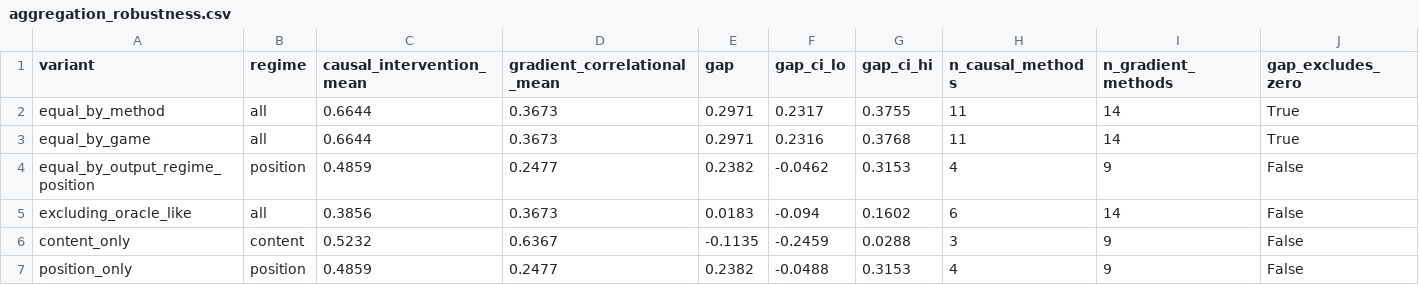
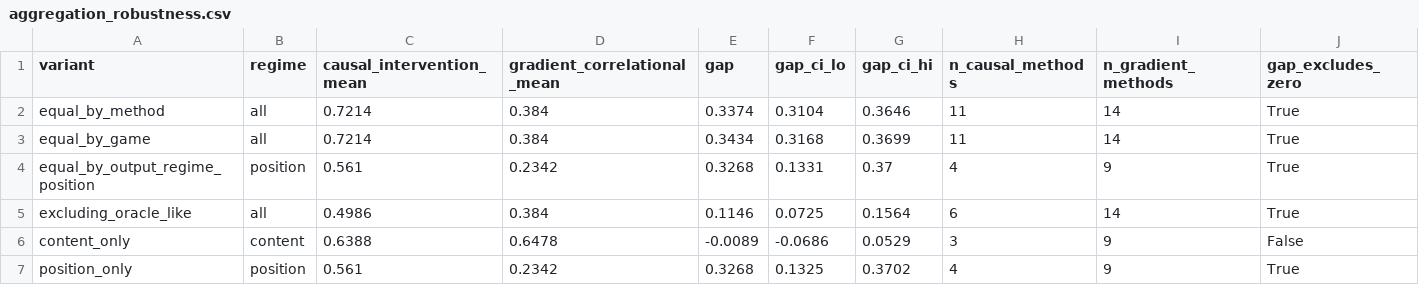
Before and after one commit to akmaier/UnderstandingVCS, a CSV file: tools/xai_study/compare/out/aggregation_robustness.csv, drawn as a sheet.

```diff
--- a/tools/xai_study/compare/out/aggregation_robustness.csv
+++ b/tools/xai_study/compare/out/aggregation_robustness.csv
@@ -1,7 +1,7 @@
 variant,regime,causal_intervention_mean,gradient_correlational_mean,gap,gap_ci_lo,gap_ci_hi,n_causal_methods,n_gradient_methods,gap_excludes_zero
-equal_by_method,all,0.6644,0.3673,0.2971,0.2317,0.3755,11,14,True
-equal_by_game,all,0.6644,0.3673,0.2971,0.2316,0.3768,11,14,True
-equal_by_output_regime_position,position,0.4859,0.2477,0.2382,-0.0462,0.3153,4,9,False
-excluding_oracle_like,all,0.3856,0.3673,0.0183,-0.094,0.1602,6,14,False
-content_only,content,0.5232,0.6367,-0.1135,-0.2459,0.0288,3,9,False
-position_only,position,0.4859,0.2477,0.2382,-0.0488,0.3153,4,9,False
+equal_by_method,all,0.7214,0.384,0.3374,0.3104,0.3646,11,14,True
+equal_by_game,all,0.7214,0.384,0.3434,0.3168,0.3699,11,14,True
+equal_by_output_regime_position,position,0.561,0.2342,0.3268,0.1331,0.37,4,9,True
+excluding_oracle_like,all,0.4986,0.384,0.1146,0.0725,0.1564,6,14,True
+content_only,content,0.6388,0.6478,-0.0089,-0.0686,0.0529,3,9,False
+position_only,position,0.561,0.2342,0.3268,0.1325,0.3702,4,9,True
```
Also changed, not shown: 2 other files.
